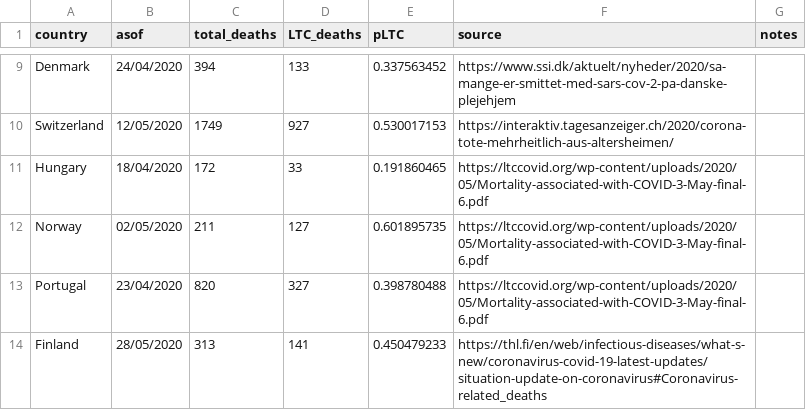
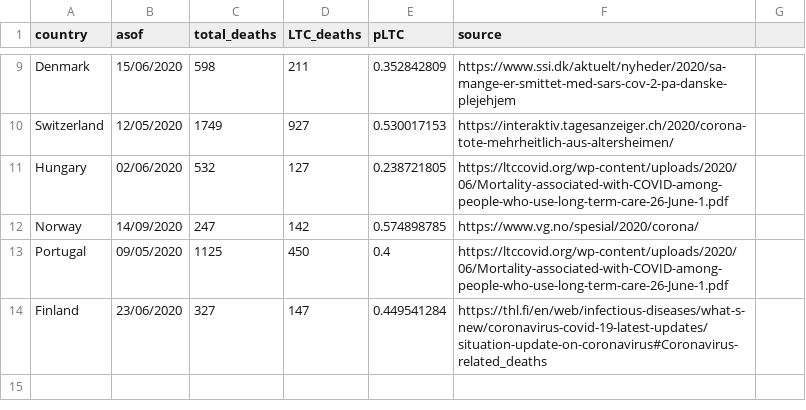
Before and after one commit to meganodris/International-COVID-IFR, a CSV file: data/deaths_location.csv, drawn as a sheet; only a part is shown, gaps mark what is left out; the diff covers the shown part only; the diff names each change by its address in the sheet, - before the commit and + after, or states it on an @@ line.

Commit message:
Update deaths_location.csv

```diff
--- a/data/deaths_location.csv
+++ b/data/deaths_location.csv
-G1: notes
+G1: (empty)
-B9 (asof): 24/04/2020
+B9 (asof): 15/06/2020
-C9 (total_deaths): 394
+C9 (total_deaths): 598
-D9 (LTC_deaths): 133
+D9 (LTC_deaths): 211
-E9 (pLTC): 0.337563452
+E9 (pLTC): 0.352842809
-B11 (asof): 18/04/2020
+B11 (asof): 02/06/2020
-C11 (total_deaths): 172
+C11 (total_deaths): 532
-D11 (LTC_deaths): 33
+D11 (LTC_deaths): 127
-E11 (pLTC): 0.191860465
+E11 (pLTC): 0.238721805
-F11 (source): https://ltccovid.org/wp-content/uploads/2020/05/Mortality-associated-with-COVID-3-May-final-6.pdf
+F11 (source): https://ltccovid.org/wp-content/uploads/2020/06/Mortality-associated-with-COVID-among-people-who-use-long-term-care-26-June-1.pdf
-B12 (asof): 02/05/2020
+B12 (asof): 14/09/2020
-C12 (total_deaths): 211
+C12 (total_deaths): 247
-D12 (LTC_deaths): 127
+D12 (LTC_deaths): 142
-E12 (pLTC): 0.601895735
+E12 (pLTC): 0.574898785
-F12 (source): https://ltccovid.org/wp-content/uploads/2020/05/Mortality-associated-with-COVID-3-May-final-6.pdf
+F12 (source): https://www.vg.no/spesial/2020/corona/
-B13 (asof): 23/04/2020
+B13 (asof): 09/05/2020
-C13 (total_deaths): 820
+C13 (total_deaths): 1125
-D13 (LTC_deaths): 327
+D13 (LTC_deaths): 450
-E13 (pLTC): 0.398780488
+E13 (pLTC): 0.4
-F13 (source): https://ltccovid.org/wp-content/uploads/2020/05/Mortality-associated-with-COVID-3-May-final-6.pdf
+F13 (source): https://ltccovid.org/wp-content/uploads/2020/06/Mortality-associated-with-COVID-among-people-who-use-long-term-care-26-June-1.pdf
-B14 (asof): 28/05/2020
+B14 (asof): 23/06/2020
-C14 (total_deaths): 313
+C14 (total_deaths): 327
-D14 (LTC_deaths): 141
+D14 (LTC_deaths): 147
-E14 (pLTC): 0.450479233
+E14 (pLTC): 0.449541284
```
Also changed, not shown: 30 edited cells elsewhere in this file.
